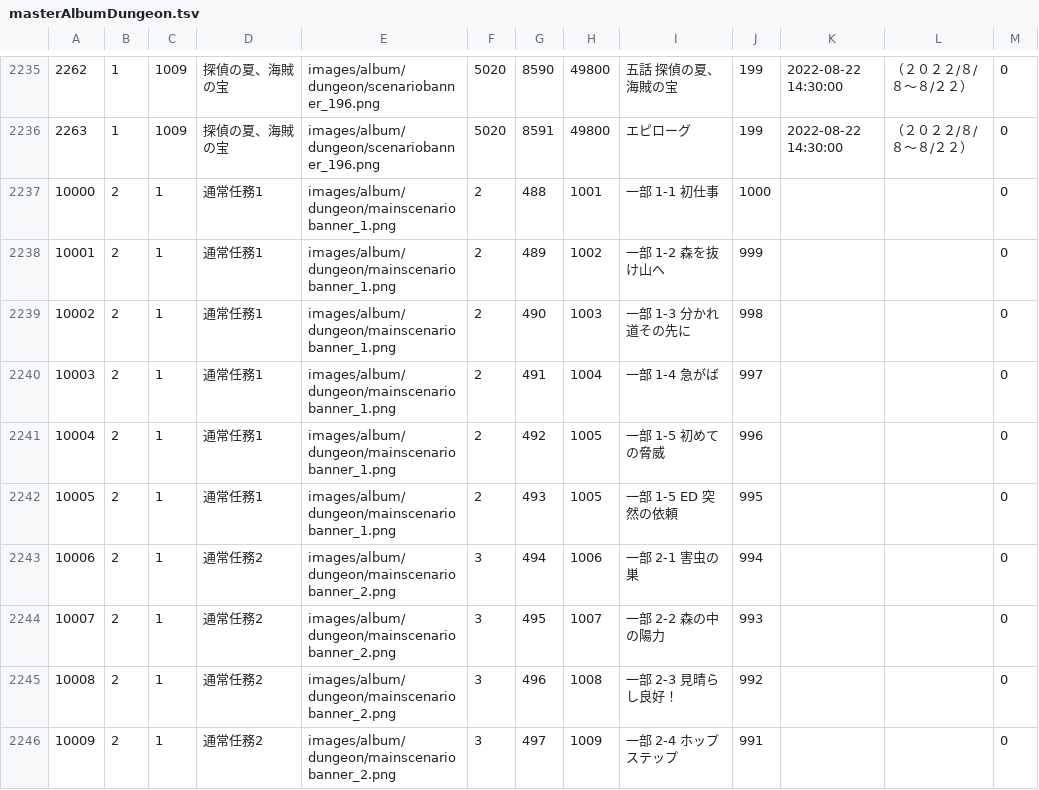
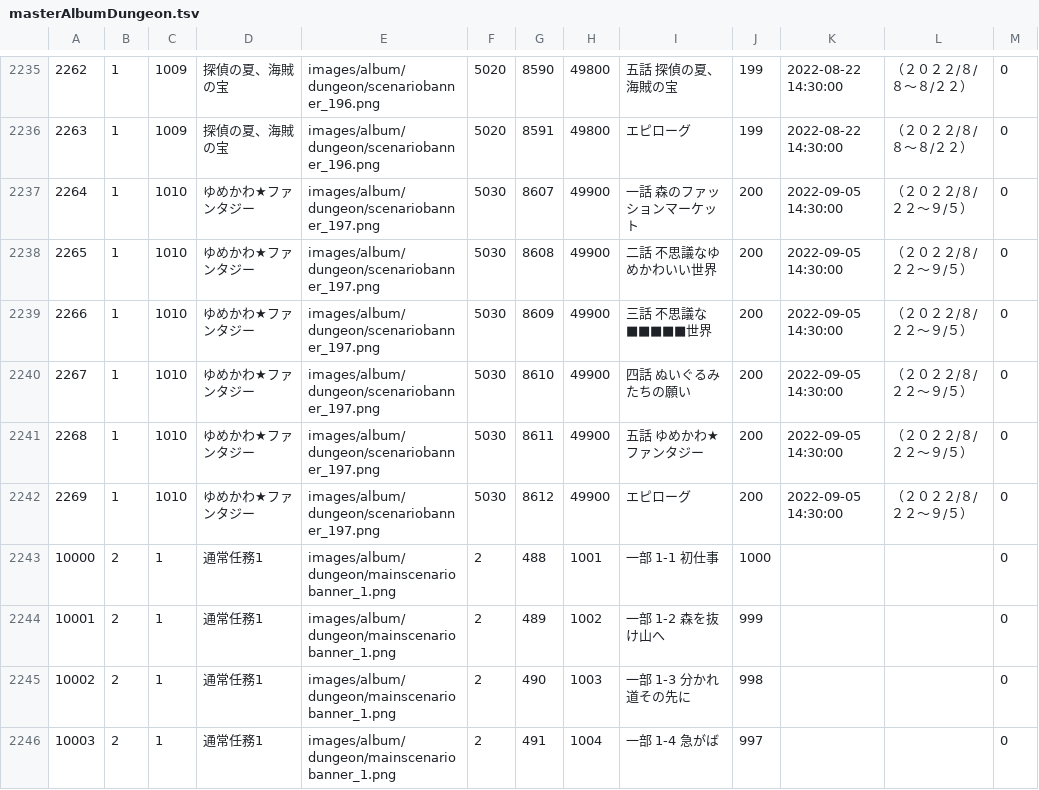
Before and after one commit to game4353/fkg_data, a TSV file: master/masterAlbumDungeon.tsv, drawn as a sheet; only a part is shown, gaps mark what is left out; the shorter side is filled out with more unchanged rows.

```diff
--- a/master/masterAlbumDungeon.tsv
+++ b/master/masterAlbumDungeon.tsv
@@ -2236,2 +2236,8 @@
 2263	1	1009	探偵の夏、海賊の宝	images/album/dungeon/scenariobanner_196.png	5020	8591	49800	エピローグ	199	"2022-08-22 14:30:00"	（２０２２/８/８～８/２２）	0	
+2264	1	1010	ゆめかわ★ファンタジー	images/album/dungeon/scenariobanner_197.png	5030	8607	49900	一話　森のファッションマーケット	200	"2022-09-05 14:30:00"	（２０２２/８/２２～９/５）	0	
+2265	1	1010	ゆめかわ★ファンタジー	images/album/dungeon/scenariobanner_197.png	5030	8608	49900	二話　不思議なゆめかわいい世界	200	"2022-09-05 14:30:00"	（２０２２/８/２２～９/５）	0	
+2266	1	1010	ゆめかわ★ファンタジー	images/album/dungeon/scenariobanner_197.png	5030	8609	49900	三話　不思議な■■■■■世界	200	"2022-09-05 14:30:00"	（２０２２/８/２２～９/５）	0	
+2267	1	1010	ゆめかわ★ファンタジー	images/album/dungeon/scenariobanner_197.png	5030	8610	49900	四話　ぬいぐるみたちの願い	200	"2022-09-05 14:30:00"	（２０２２/８/２２～９/５）	0	
+2268	1	1010	ゆめかわ★ファンタジー	images/album/dungeon/scenariobanner_197.png	5030	8611	49900	五話　ゆめかわ★ファンタジー	200	"2022-09-05 14:30:00"	（２０２２/８/２２～９/５）	0	
+2269	1	1010	ゆめかわ★ファンタジー	images/album/dungeon/scenariobanner_197.png	5030	8612	49900	エピローグ	200	"2022-09-05 14:30:00"	（２０２２/８/２２～９/５）	0	
 10000	2	1	通常任務1	images/album/dungeon/mainscenariobanner_1.png	2	488	1001	"一部 1-1 初仕事"	1000			0	
```
Also changed, not shown: master/masterCharacterLeaderSkill.tsv, master/masterCharacterLeaderSkillDescription.tsv, 38 other files.
